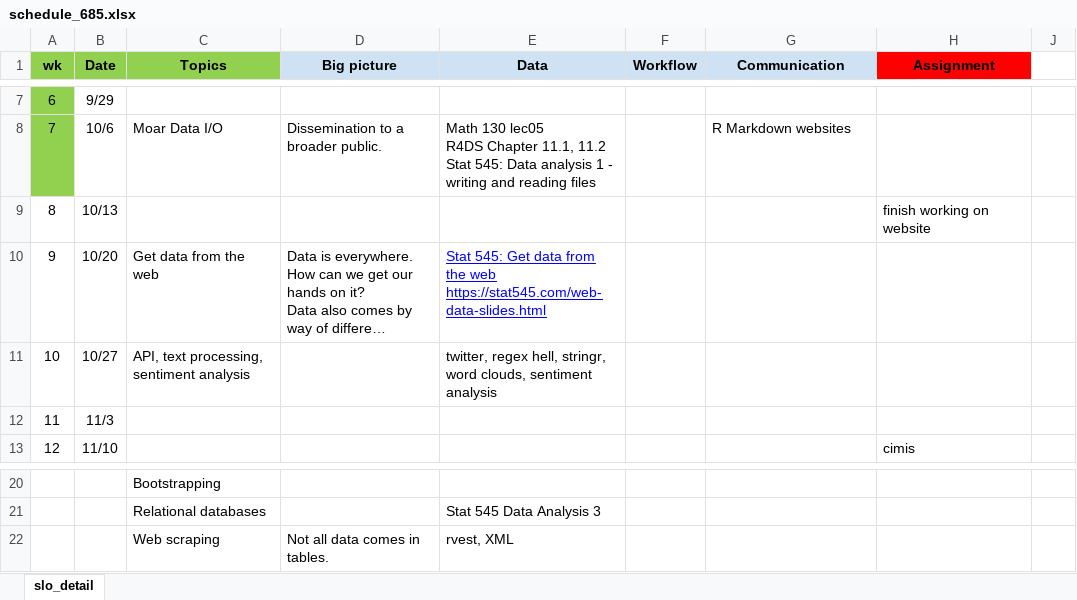
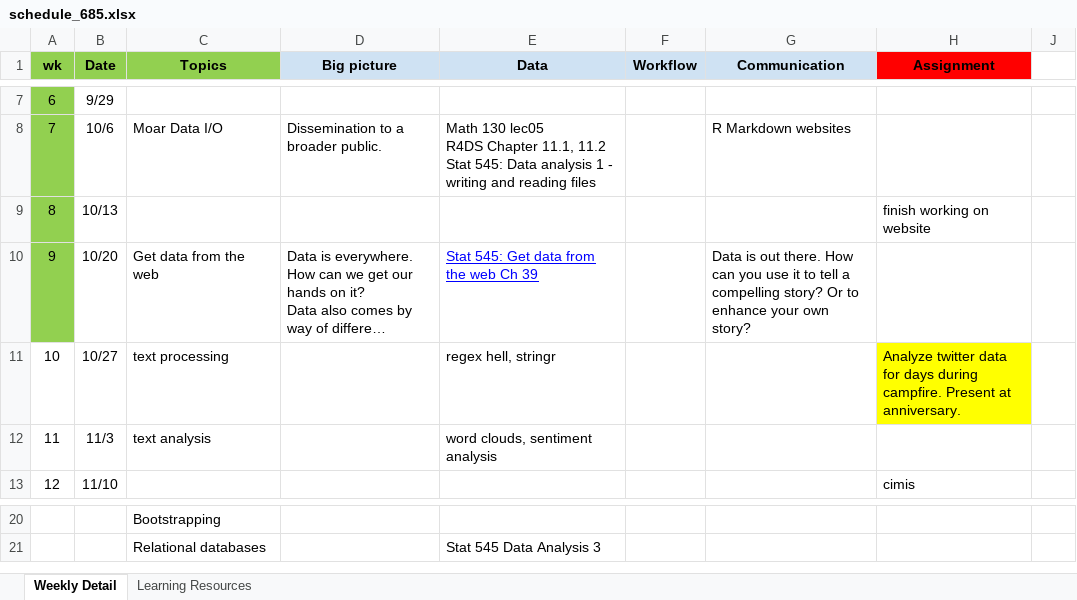
Before and after one commit to planetirf/math_685, an Excel workbook: schedule_685.xlsx, sheet Weekly Detail, drawn as a sheet; only a part is shown, gaps mark what is left out; long unchanged cells end in …; values as stored, in another font and other column widths than the file's, no borders; the diff names each change by its address in the sheet, - before the commit and + after, or states it on an @@ line.

```diff
--- a/schedule_685.xlsx (sheet Weekly Detail)
+++ b/schedule_685.xlsx (sheet Weekly Detail)
-sheet tab: slo_detail
+sheet tab: Weekly Detail
+sheet tab: Learning Resources
-A9:A10 fill: none
+A9:A10 fill: #92D050
-E10 (Data): …the web https://stat545.com/web-data-slides.html
+E10 (Data): …the web Ch 39
-G10 (Communication): (empty)
+G10 (Communication): Data is out there. How can you use it to tell a compelling story? Or to enhance your own story?
-C11 (Topics): API, text processing, sentiment analysis
+C11 (Topics): text processing
-E11 (Data): twitter, regex hell, stringr, word clouds, sentiment analysis
+E11 (Data): regex hell, stringr
-H11 (Assignment): (empty)
+H11 (Assignment): Analyze twitter data for days during campfire. Present at anniversary.
-H11 fill: none
+H11 fill: #FFFF00
-C12 (Topics): (empty)
+C12 (Topics): text analysis
-E12 (Data): (empty)
+E12 (Data): word clouds, sentiment analysis
-row 22:  |  | Web scraping | Not all data comes in tables. | rvest, XML
```
Also changed, not shown: 3 other files.
